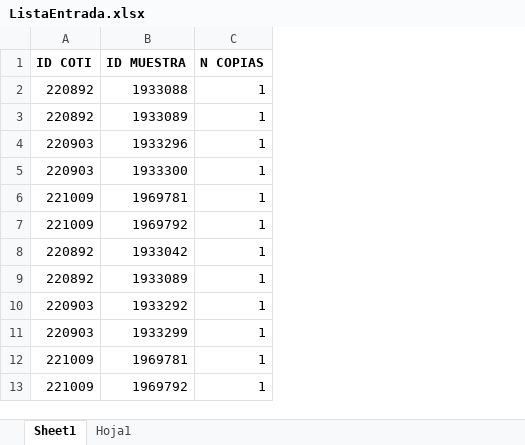
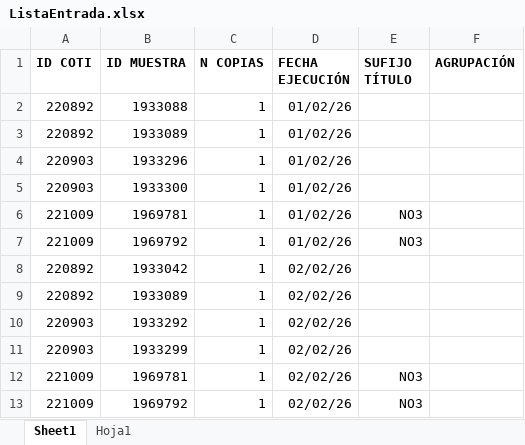
Before and after one commit to esteban-h5/hidro-automati, an Excel workbook: Copia Envases/ListaEntrada.xlsx, sheet Sheet1, drawn as a sheet; values as stored, in another font and other column widths than the file's, no borders; the diff names each change by its address in the sheet, - before the commit and + after, or states it on an @@ line.

Commit message:
Avance groupby copiaEnvase

```diff
--- a/Copia Envases/ListaEntrada.xlsx (sheet Sheet1)
+++ b/Copia Envases/ListaEntrada.xlsx (sheet Sheet1)
+column D (FECHA EJECUCIÓN), rows 2-13: 01/02/26 | 01/02/26 | 01/02/26 | 01/02/26 | 01/02/26 | 01/02/26 | 02/02/26 | 02/02/26 | 02/02/26 | 02/02/26 | 02/02/26 | 02/02/26
+column E (SUFIJO TÍTULO), rows 6-13: NO3 | NO3 |  |  |  |  | NO3 | NO3
+column F (AGRUPACIÓN), empty
```
Also changed, not shown: 2 other files.
